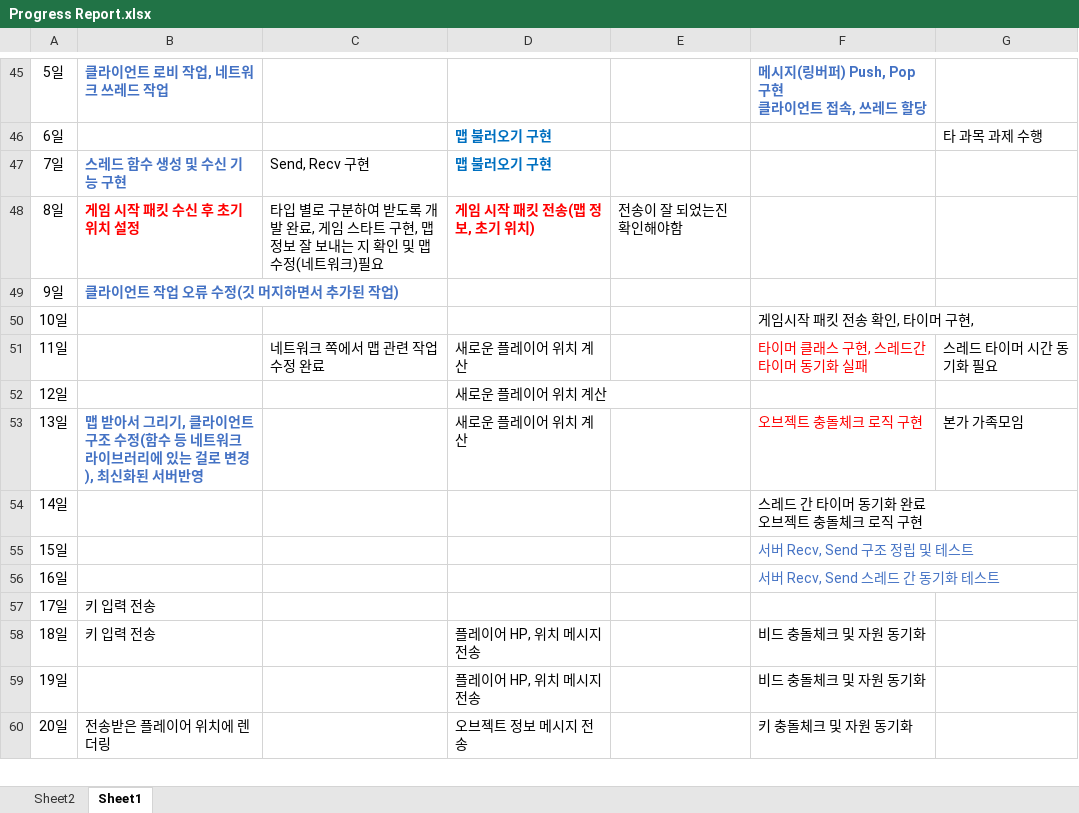
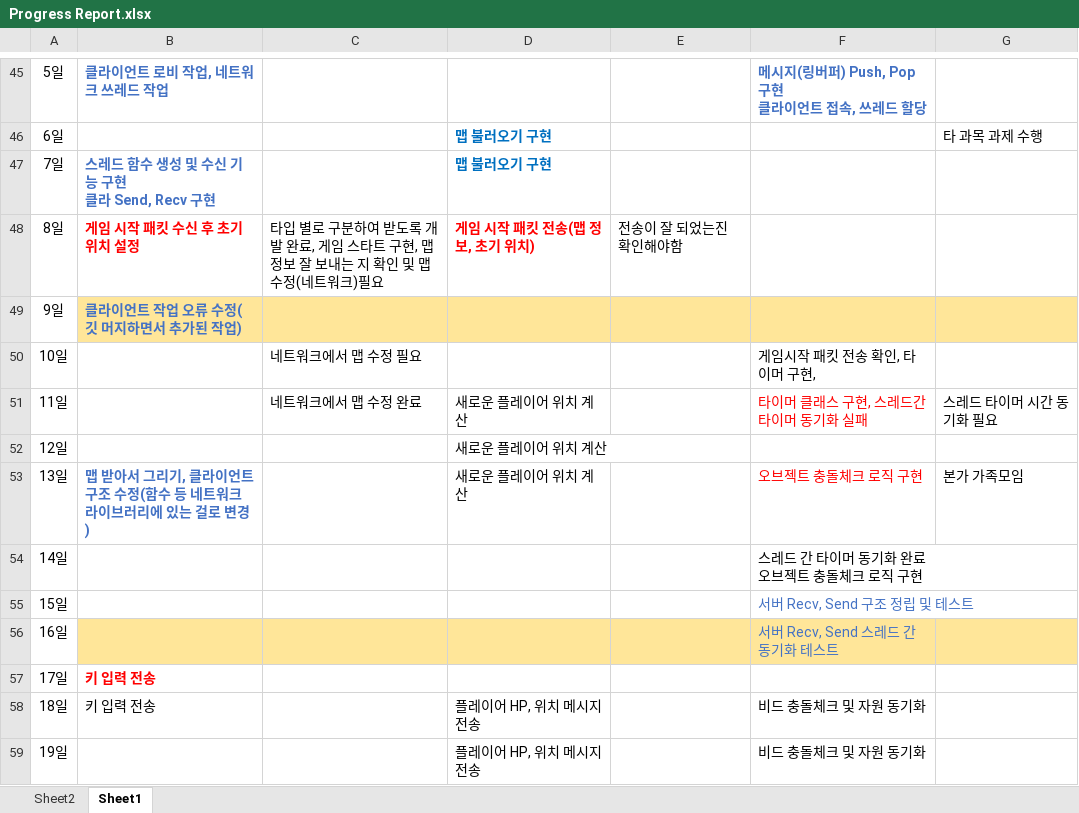
Before and after one commit to sohyunie/Multi-3D-PacMan, an Excel workbook: Progress Report.xlsx, sheet Sheet1, drawn as a sheet; only a part is shown, gaps mark what is left out; the shorter side is filled out with more unchanged rows; values as stored, in another font and other column widths than the file's, no borders; ↵ is a line break in a cell; the diff names each change by its address in the sheet, - before the commit and + after, or states it on an @@ line.

Commit message:
[FIX] Progress Report 재수정

```diff
--- a/Progress Report.xlsx (sheet Sheet1)
+++ b/Progress Report.xlsx (sheet Sheet1)
-B47: 스레드 함수 생성 및 수신 기능 구현
+B47: 스레드 함수 생성 및 수신 기능 구현 ↵ 클라 Send, Recv 구현
-C47: Send, Recv 구현
+C47: (empty)
-B49:G49 fill: none
+B49:G49 fill: #FFE699
-C50: (empty)
+C50: 네트워크에서 맵 수정 필요
-C51: 네트워크 쪽에서 맵 관련 작업 수정 완료
+C51: 네트워크에서 맵 수정 완료
-B53: …로 변경), 최신화된 서버반영
+B53: …로 변경)
-B56:G56 fill: none
+B56:G56 fill: #FFE699
@@ B57 bold: off → on, text colour: black → #FF0000 @@
```
